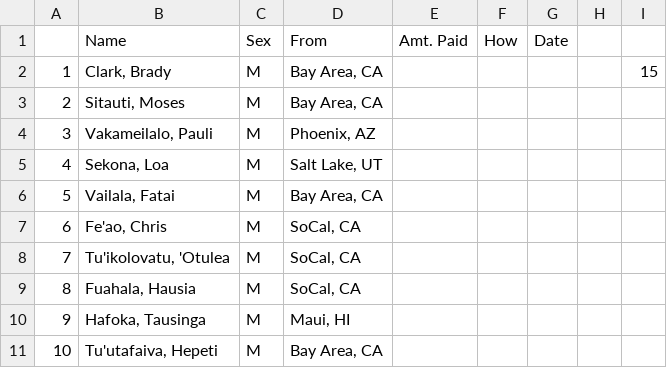
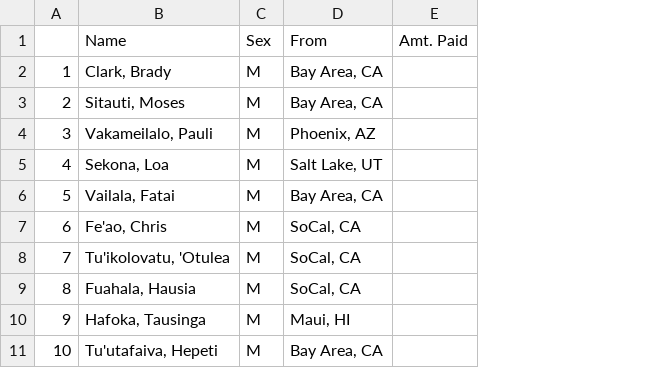
Before and after one commit to mtuiono/streamlit_playersList, a CSV file: players.csv, drawn as a sheet; only a part is shown; the diff names each change by its address in the sheet, - before the commit and + after, or states it on an @@ line.

Commit message:
Update players.csv

```diff
--- a/players.csv
+++ b/players.csv
-column F (How), empty
-column G (Date), empty
-column H, empty
-column I, row 2: 15
```
